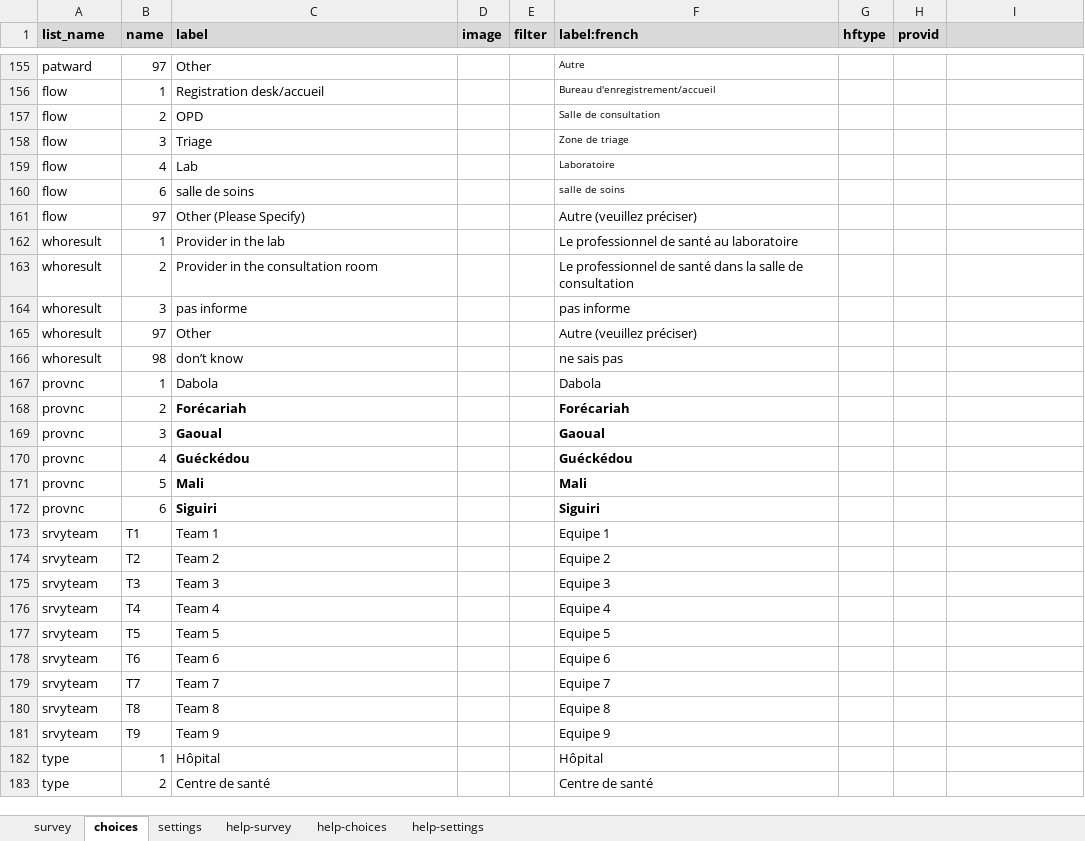
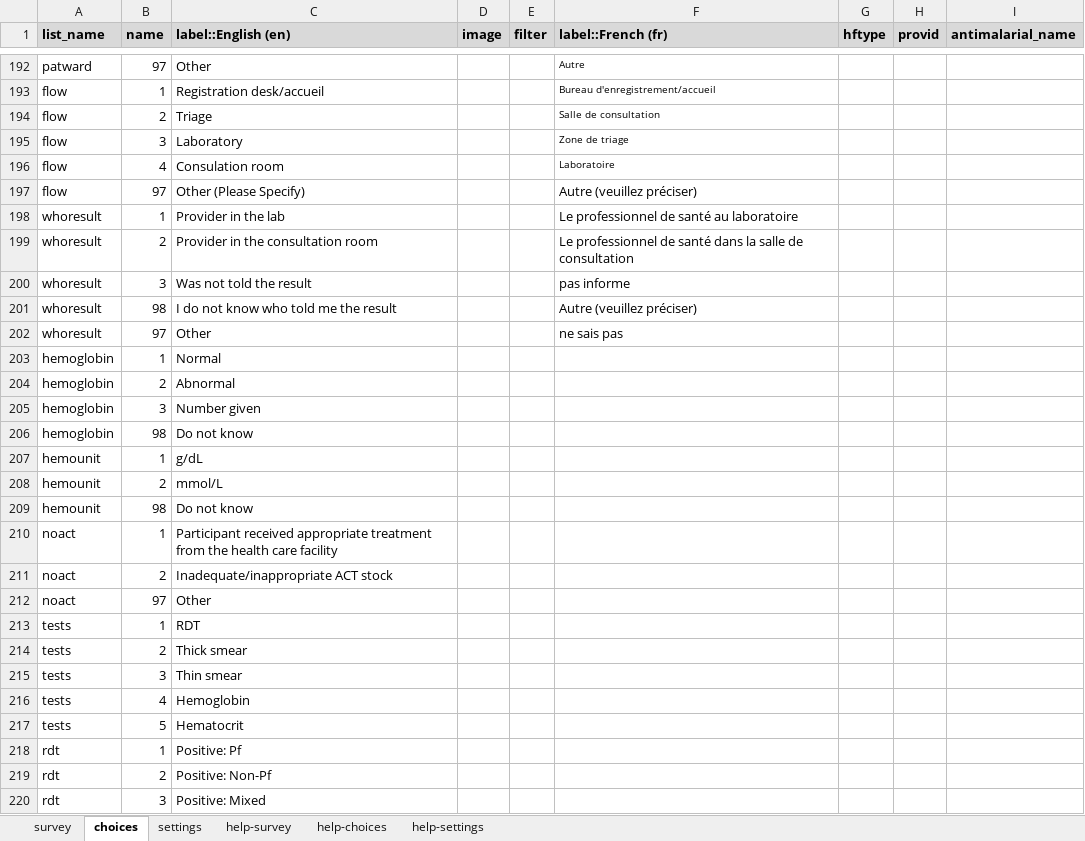
Before and after one commit to deansayre/hfs_data_collection, an Excel workbook: exitinterview.xlsx, sheet choices, drawn as a sheet; only a part is shown, gaps mark what is left out; the shorter side is filled out with more unchanged rows; values as stored, in another font and other column widths than the file's, no borders; conditional formats not drawn; removed rows and columns are numbered as before the commit, all else as after; the diff covers the shown part only; the diff names each change by its address in the sheet, - before the commit and + after, or states it on an @@ line.

```diff
--- a/exitinterview.xlsx (sheet choices)
+++ b/exitinterview.xlsx (sheet choices)
-C1: label
+C1: label::English (en)
-F1: label:french
+F1: label::French (fr)
-I1: (empty)
+I1: antimalarial_name
-C194 (label::English (en)): OPD
+C194 (label::English (en)): Triage
-C195 (label::English (en)): Triage
+C195 (label::English (en)): Laboratory
-C196 (label::English (en)): Lab
+C196 (label::English (en)): Consulation room
-row 160: flow | 6 | salle de soins |  |  | salle de soins
-C200 (label::English (en)): pas informe
+C200 (label::English (en)): Was not told the result
+row 201: whoresult | 98 | I do not know who told me the result |  |  | Autre (veuillez préciser)
-F202 (label::French (fr)): Autre (veuillez préciser)
+F202 (label::French (fr)): ne sais pas
-row 166: whoresult | 98 | don’t know |  |  | ne sais pas
+row 203: hemoglobin | 1 | Normal
+row 204: hemoglobin | 2 | Abnormal
+row 205: hemoglobin | 3 | Number given
+row 206: hemoglobin | 98 | Do not know
+row 207: hemounit | 1 | g/dL
+row 208: hemounit | 2 | mmol/L
+row 209: hemounit | 98 | Do not know
+row 210: noact | 1 | Participant received appropriate treatment from the health care facility
+row 211: noact | 2 | Inadequate/inappropriate ACT stock
+row 212: noact | 97 | Other
+row 213: tests | 1 | RDT
+row 214: tests | 2 | Thick smear
+row 215: tests | 3 | Thin smear
+row 216: tests | 4 | Hemoglobin
+row 217: tests | 5 | Hematocrit
+row 218: rdt | 1 | Positive: Pf
+row 219: rdt | 2 | Positive: Non-Pf
+row 220: rdt | 3 | Positive: Mixed
```
Also changed, not shown: 72 added rows and 11 edited cells elsewhere in this sheet, sheet survey, sheet settings.
